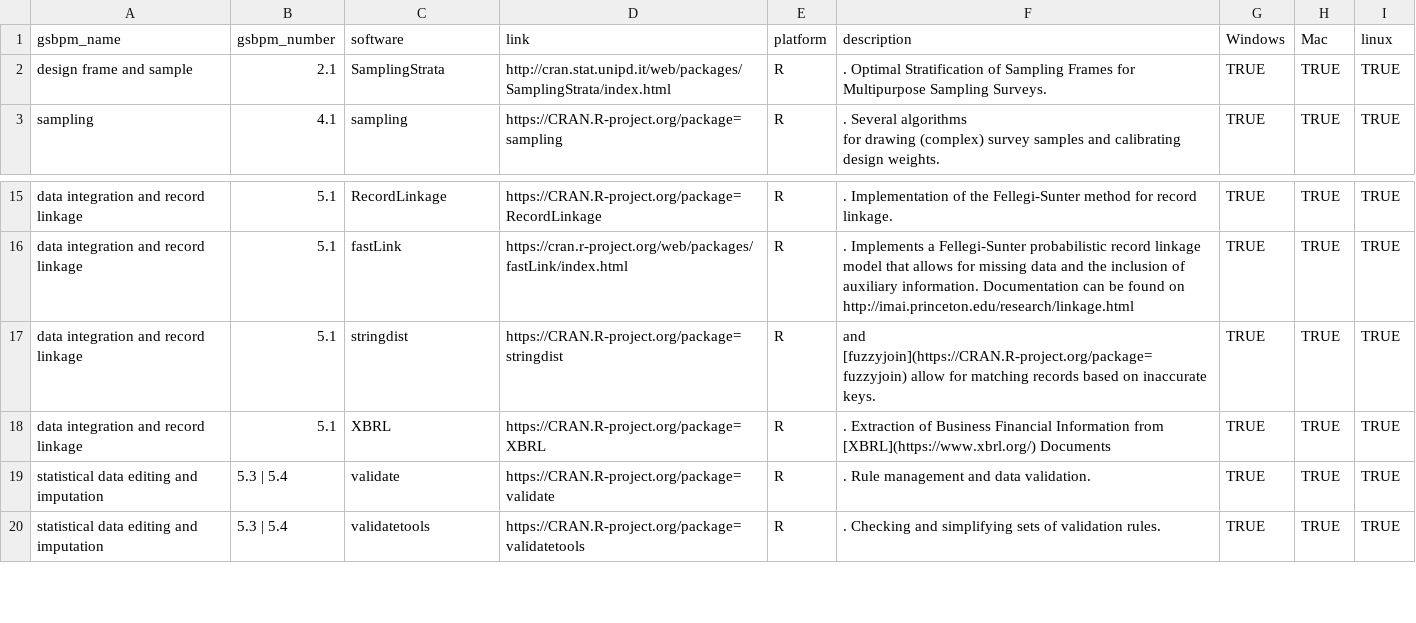
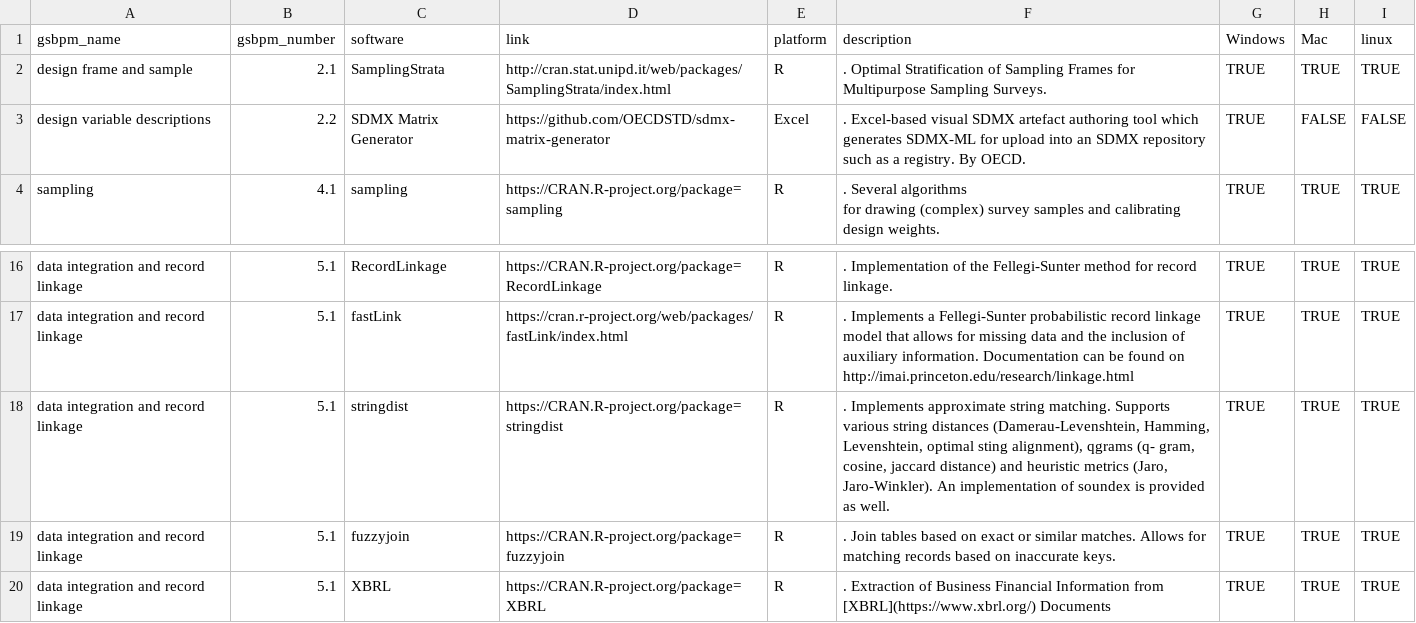
Before and after one commit to SNStatComp/awesome-official-statistics-software, a CSV file: data/software.csv, drawn as a sheet; only a part is shown, gaps mark what is left out; the shorter side is filled out with more unchanged rows.

```diff
--- a/data/software.csv
+++ b/data/software.csv
@@ -2,2 +2,3 @@
 "design frame and sample","2.1","SamplingStrata"," http://cran.stat.unipd.it/web/packages/SamplingStrata/index.html","R",". Optimal Stratification of Sampling Frames for Multipurpose Sampling Surveys.",TRUE,TRUE,TRUE
+"design variable descriptions","2.2","SDMX Matrix Generator","https://github.com/OECDSTD/sdmx-matrix-generator","Excel",". Excel-based visual SDMX artefact authoring tool which generates SDMX-ML for upload into an SDMX repository such as a registry. By OECD.",TRUE,FALSE,FALSE
 "sampling","4.1","sampling","https://CRAN.R-project.org/package=sampling","R",". Several algorithms
@@ -17,3 +18,4 @@ for drawing (complex) survey samples and calibrating design weights.",TRUE,TRUE,
 "data integration and record linkage","5.1","fastLink","https://cran.r-project.org/web/packages/fastLink/index.html","R",". Implements a Fellegi-Sunter probabilistic record linkage model that allows for missing data and the inclusion of auxiliary information. Documentation can be found on http://imai.princeton.edu/research/linkage.html",TRUE,TRUE,TRUE
-"data integration and record linkage","5.1","stringdist","https://CRAN.R-project.org/package=stringdist","R"," and [fuzzyjoin](https://CRAN.R-project.org/package=fuzzyjoin) allow for matching records based on inaccurate keys.",TRUE,TRUE,TRUE
+"data integration and record linkage","5.1","stringdist","https://CRAN.R-project.org/package=stringdist","R",". Implements approximate string matching. Supports various string distances (Damerau-Levenshtein, Hamming, Levenshtein, optimal sting alignment), qgrams (q- gram, cosine, jaccard distance) and heuristic metrics (Jaro, Jaro-Winkler). An implementation of soundex is provided as well.",TRUE,TRUE,TRUE
+"data integration and record linkage","5.1","fuzzyjoin","https://CRAN.R-project.org/package=fuzzyjoin","R",". Join tables based on exact or similar matches. Allows for matching records based on inaccurate keys.",TRUE,TRUE,TRUE
 "data integration and record linkage","5.1","XBRL","https://CRAN.R-project.org/package=XBRL","R",". Extraction of Business Financial Information from [XBRL](https://www.xbrl.org/) Documents",TRUE,TRUE,TRUE
```
Also changed, not shown: 1 other file.
